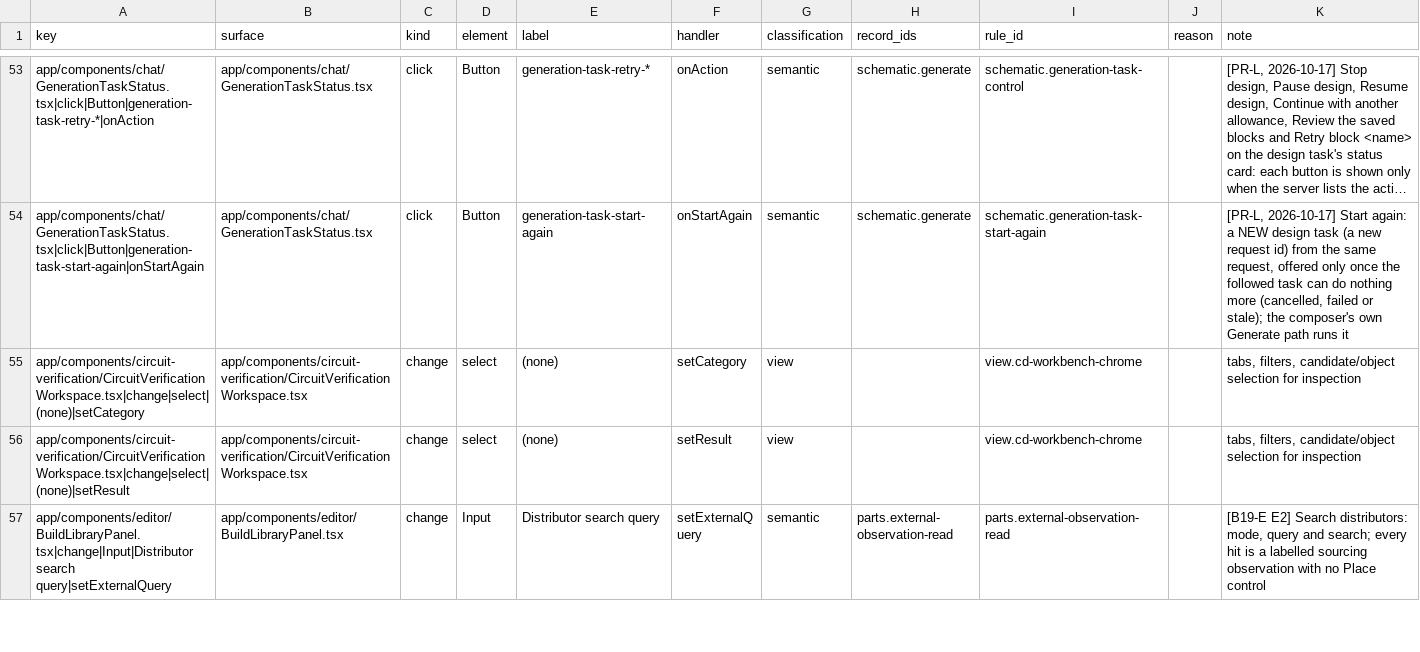
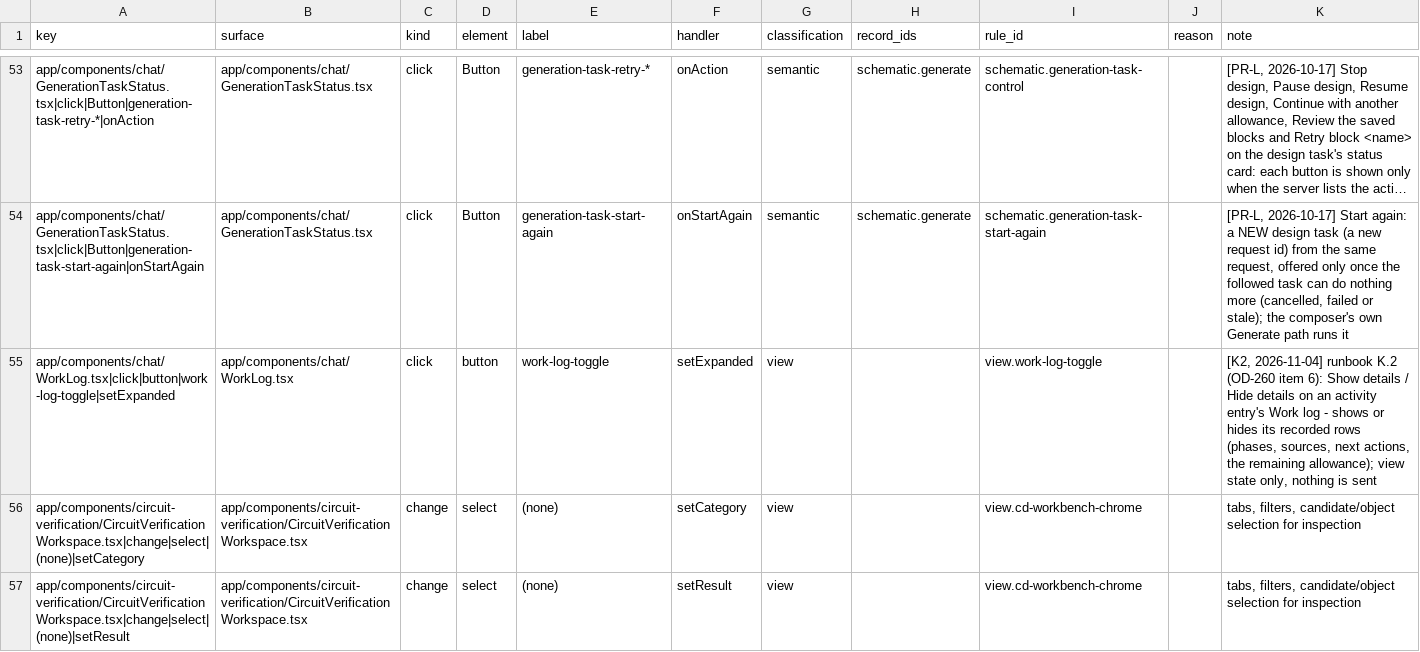
Before and after one commit to dantdani/sirkit-edit, a CSV file: artifacts/ai-control-plane-b17/ui-control-inventory.csv, drawn as a sheet; only a part is shown, gaps mark what is left out; the shorter side is filled out with more unchanged rows; long unchanged cells end in …; the diff names each change by its address in the sheet, - before the commit and + after, or states it on an @@ line.

```diff
--- a/artifacts/ai-control-plane-b17/ui-control-inventory.csv
+++ b/artifacts/ai-control-plane-b17/ui-control-inventory.csv
+row 55: app/components/chat/WorkLog.tsx|click|button|work-log-toggle|setExpanded | app/components/chat/WorkLog.tsx | click | button | work-log-toggle | setExpanded | view |  | view.work-log-toggle |  | [K2, 2026-11-04] runbook K.2 (OD-260 item 6): Show details / Hide details on an activity entry's Work log - shows or hides its recorded rows (phases, sources, next actions, the remaining allowance); view state only, nothing is sent
```
Also changed, not shown: artifacts/ai-control-plane-b24/accessible-name-census.csv, artifacts/ai-control-plane-b24/coverage-matrix.csv, 38 other files.
